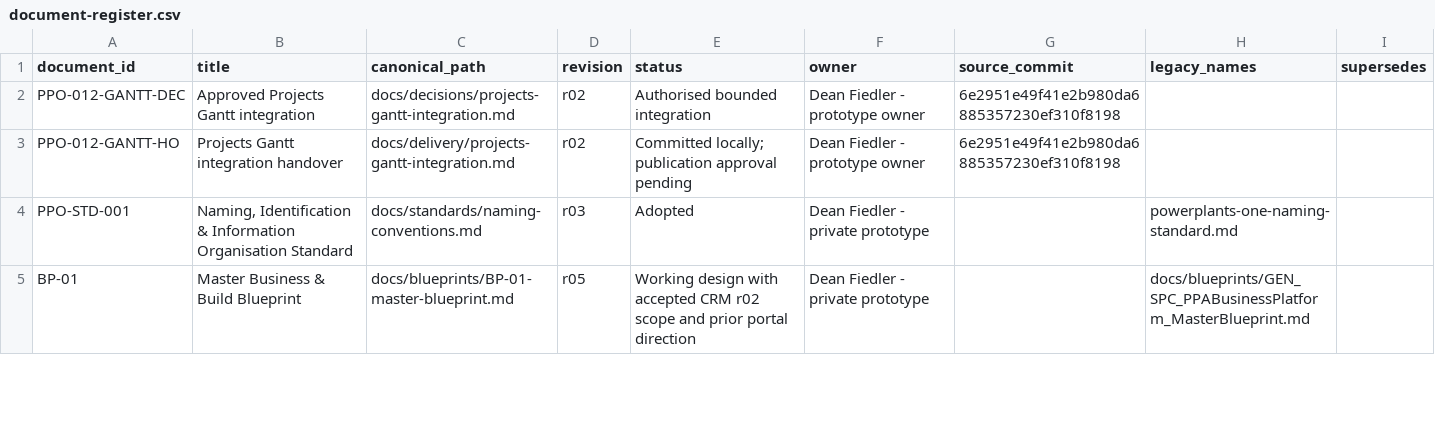
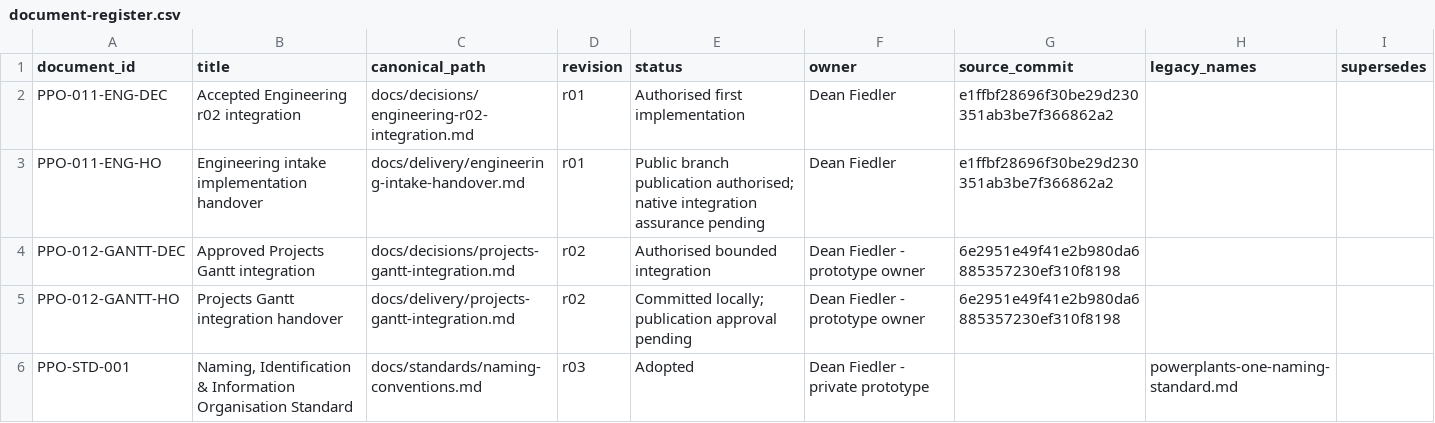
Before and after one commit to deanrfiedler-gif/powerplants-one, a CSV file: docs/standards/document-register.csv, drawn as a sheet; only a part is shown; the shorter side is filled out with more unchanged rows; the diff names each change by its address in the sheet, - before the commit and + after, or states it on an @@ line.

Commit message:
Implement accepted Engineering r02 intake and coordination
Publish the reviewed implementation with main PR #106 retained.
Source tree matches local reconciliation f189143b1fb6f9762430cce5edc994a26330a0b2.

```diff
--- a/docs/standards/document-register.csv
+++ b/docs/standards/document-register.csv
+row 2: PPO-011-ENG-DEC | Accepted Engineering r02 integration | docs/decisions/engineering-r02-integration.md | r01 | Authorised first implementation | Dean Fiedler | e1ffbf28696f30be29d230351ab3be7f366862a2
+row 3: PPO-011-ENG-HO | Engineering intake implementation handover | docs/delivery/engineering-intake-handover.md | r01 | Public branch publication authorised; native integration assurance pending | Dean Fiedler | e1ffbf28696f30be29d230351ab3be7f366862a2
```
Also changed, not shown: 40 other files.
